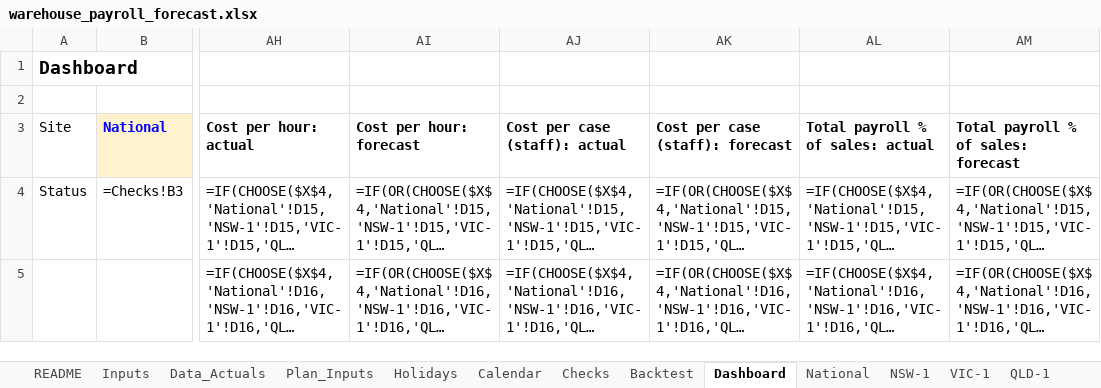
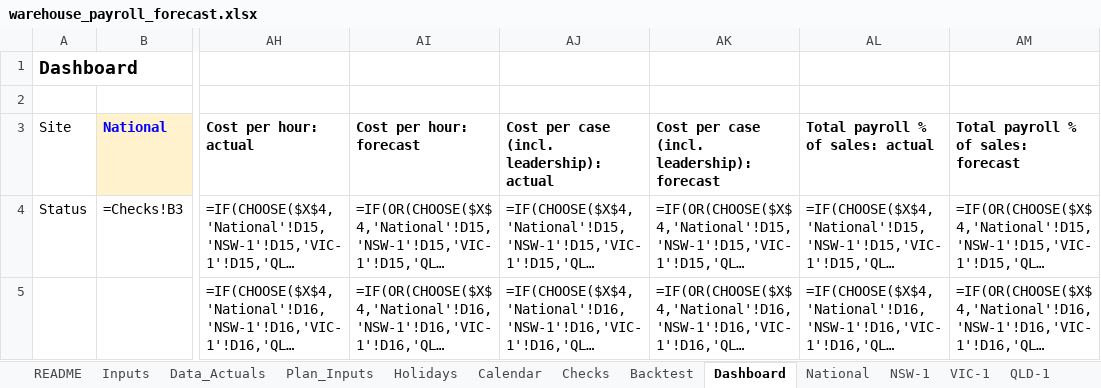
Before and after one commit to zed6991/warehouse-payroll-forecast, an Excel workbook: warehouse_payroll_forecast.xlsx, sheet Dashboard, drawn as a sheet; only a part is shown, gaps mark what is left out; long unchanged cells end in …; values as stored, in another font and other column widths than the file's, no borders; formulas without a stored value are shown as written; charts and pictures not drawn; the diff names each change by its address in the sheet, - before the commit and + after, or states it on an @@ line.

```diff
--- a/warehouse_payroll_forecast.xlsx (sheet Dashboard)
+++ b/warehouse_payroll_forecast.xlsx (sheet Dashboard)
-AJ3: Cost per case (staff): actual
+AJ3: Cost per case (incl. leadership): actual
-AK3: Cost per case (staff): forecast
+AK3: Cost per case (incl. leadership): forecast
```
Also changed, not shown: sheet National, sheet IDC-NSW, sheet IDC-VIC, sheet SA-1, sheet WA-1, sheet NSW-1, 6 more sheets, charts or pictures, 2 other files.
